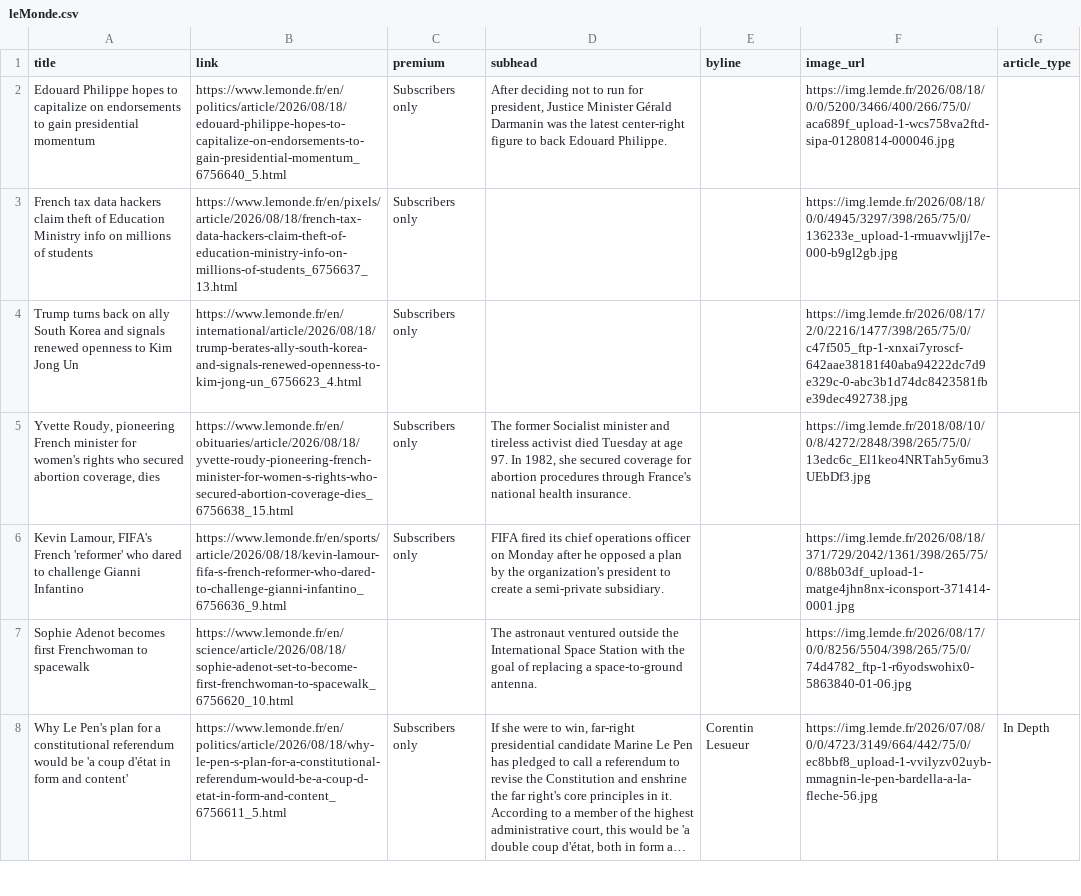
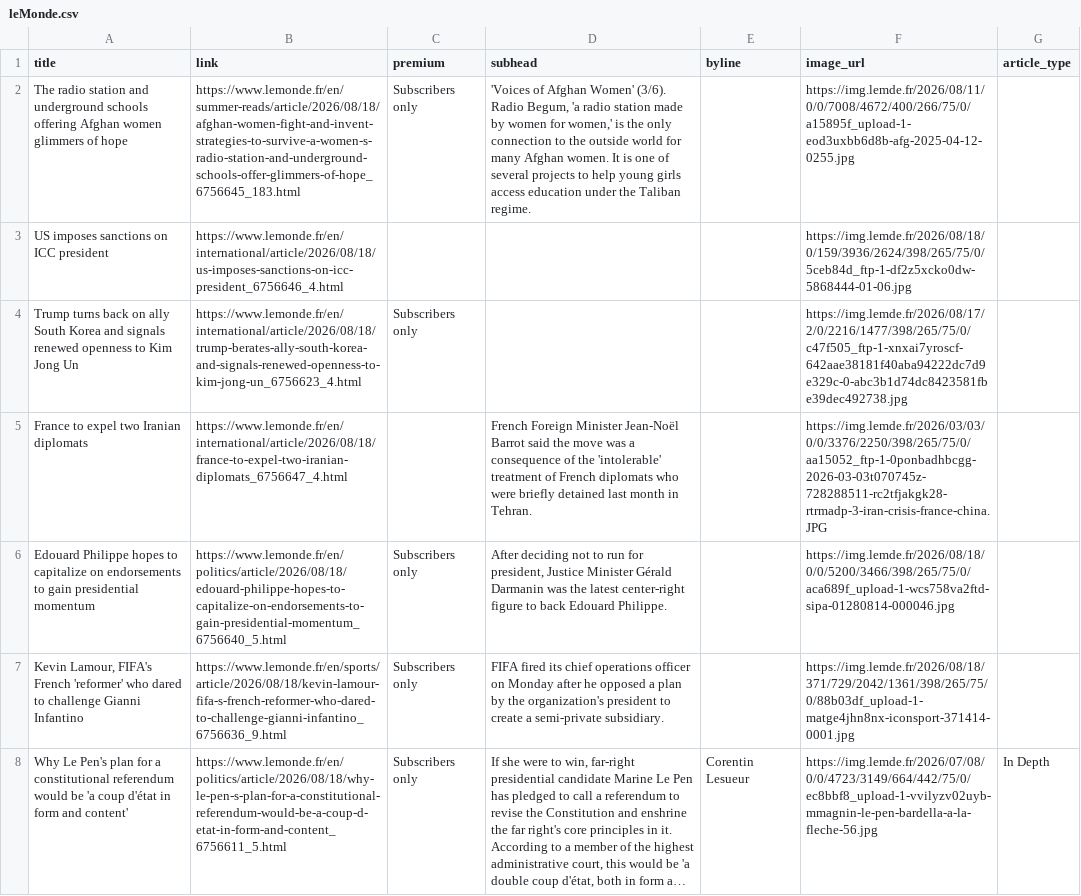
Before and after one commit to mango-jackson-gen1/LeMonde_webscraping_06172026, a CSV file: leMonde.csv, drawn as a sheet; only a part is shown; long unchanged cells end in …; removed rows and columns are numbered as before the commit, all else as after; the diff covers the shown part only; the diff names each change by its address in the sheet, - before the commit and + after, or states it on an @@ line.

```diff
--- a/leMonde.csv
+++ b/leMonde.csv
-A2 (title): Edouard Philippe hopes to capitalize on endorsements to gain presidential momentum
+A2 (title): The radio station and underground schools offering Afghan women glimmers of hope
-B2 (link): https://www.lemonde.fr/en/politics/article/2026/08/18/edouard-philippe-hopes-to-capitalize-on-endorsements-to-gain-presidential-momentum_6756640_5.html
+B2 (link): https://www.lemonde.fr/en/summer-reads/article/2026/08/18/afghan-women-fight-and-invent-strategies-to-survive-a-women-s-radio-station-and-underground-schools-offer-glimmers-of-hope_6756645_183.html
-D2 (subhead): After deciding not to run for president, Justice Minister Gérald Darmanin was the latest center-right figure to back Edouard Philippe.
+D2 (subhead): 'Voices of Afghan Women' (3/6). Radio Begum, 'a radio station made by women for women,' is the only connection to the outside world for many Afghan women. It is one of several projects to help young girls access education under the Taliban regime.
-F2 (image_url): https://img.lemde.fr/2026/08/18/0/0/5200/3466/400/266/75/0/aca689f_upload-1-wcs758va2ftd-sipa-01280814-000046.jpg
+F2 (image_url): https://img.lemde.fr/2026/08/11/0/0/7008/4672/400/266/75/0/a15895f_upload-1-eod3uxbb6d8b-afg-2025-04-12-0255.jpg
-row 3: French tax data hackers claim theft of Education Ministry info on millions of students | https://www.lemonde.fr/en/pixels/article/2026/08/18/french-tax-data-hackers-claim-theft-of-education-ministry-info-on-millions-of-students_6756637_13.html | Subscribers only |  |  | https://img.lemde.fr/2026/08/18/0/0/4945/3297/398/265/75/0/136233e_upload-1-rmuavwljjl7e-000-b9gl2gb.jpg
+row 3: US imposes sanctions on ICC president | https://www.lemonde.fr/en/international/article/2026/08/18/us-imposes-sanctions-on-icc-president_6756646_4.html |  |  |  | https://img.lemde.fr/2026/08/18/0/159/3936/2624/398/265/75/0/5ceb84d_ftp-1-df2z5xcko0dw-5868444-01-06.jpg
+row 5: France to expel two Iranian diplomats | https://www.lemonde.fr/en/international/article/2026/08/18/france-to-expel-two-iranian-diplomats_6756647_4.html |  | French Foreign Minister Jean-Noël Barrot said the move was a consequence of the 'intolerable' treatment of French diplomats who were briefly detained last month in Tehran. |  | https://img.lemde.fr/2026/03/03/0/0/3376/2250/398/265/75/0/aa15052_ftp-1-0ponbadhbcgg-2026-03-03t070745z-728288511-rc2tfjakgk28-rtrmadp-3-iran-crisis-france-china.JPG
-A6 (title): Yvette Roudy, pioneering French minister for women's rights who secured abortion coverage, dies
+A6 (title): Edouard Philippe hopes to capitalize on endorsements to gain presidential momentum
-B6 (link): https://www.lemonde.fr/en/obituaries/article/2026/08/18/yvette-roudy-pioneering-french-minister-for-women-s-rights-who-secured-abortion-coverage-dies_6756638_15.html
+B6 (link): https://www.lemonde.fr/en/politics/article/2026/08/18/edouard-philippe-hopes-to-capitalize-on-endorsements-to-gain-presidential-momentum_6756640_5.html
-D6 (subhead): The former Socialist minister and tireless activist died Tuesday at age 97. In 1982, she secured coverage for abortion procedures through France's national health insurance.
+D6 (subhead): After deciding not to run for president, Justice Minister Gérald Darmanin was the latest center-right figure to back Edouard Philippe.
-F6 (image_url): https://img.lemde.fr/2018/08/10/0/8/4272/2848/398/265/75/0/13edc6c_El1keo4NRTah5y6mu3UEbDf3.jpg
+F6 (image_url): https://img.lemde.fr/2026/08/18/0/0/5200/3466/398/265/75/0/aca689f_upload-1-wcs758va2ftd-sipa-01280814-000046.jpg
-row 7: Sophie Adenot becomes first Frenchwoman to spacewalk | https://www.lemonde.fr/en/science/article/2026/08/18/sophie-adenot-set-to-become-first-frenchwoman-to-spacewalk_6756620_10.html |  | The astronaut ventured outside the International Space Station with the goal of replacing a space-to-ground antenna. |  | https://img.lemde.fr/2026/08/17/0/0/8256/5504/398/265/75/0/74d4782_ftp-1-r6yodswohix0-5863840-01-06.jpg
```
Also changed, not shown: 7 added rows, 7 removed rows, 2 moved rows and 2 edited cells elsewhere in this file.
